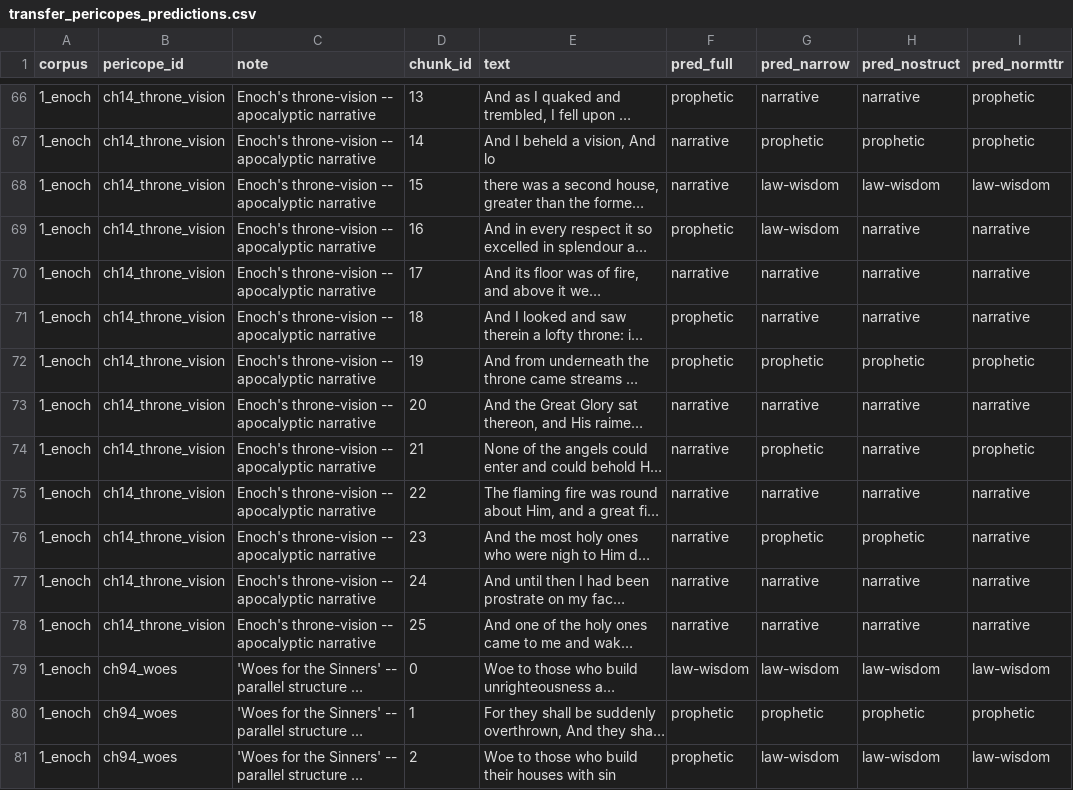
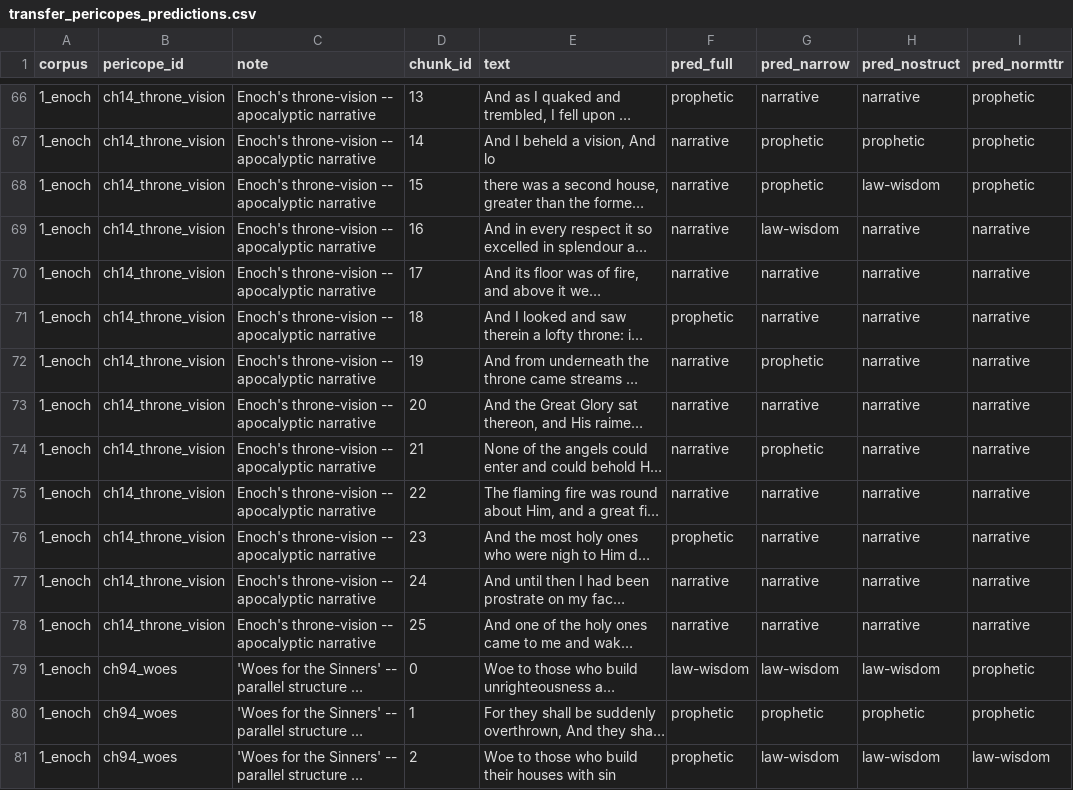
Before and after one commit to Zel143/-prophetic-register-classifier, a CSV file: results/transfer_pericopes_predictions.csv, drawn as a sheet; only a part is shown, gaps mark what is left out; long unchanged cells end in …; the diff covers the shown part only; the diff names each change by its address in the sheet, - before the commit and + after, or states it on an @@ line.

```diff
--- a/results/transfer_pericopes_predictions.csv
+++ b/results/transfer_pericopes_predictions.csv
-G68 (pred_narrow): law-wisdom
+G68 (pred_narrow): prophetic
-I68 (pred_normttr): law-wisdom
+I68 (pred_normttr): prophetic
-F69 (pred_full): prophetic
+F69 (pred_full): narrative
-F72 (pred_full): prophetic
+F72 (pred_full): narrative
-H72 (pred_nostruct): prophetic
+H72 (pred_nostruct): narrative
-I72 (pred_normttr): prophetic
+I72 (pred_normttr): narrative
-I74 (pred_normttr): prophetic
+I74 (pred_normttr): narrative
-F76 (pred_full): narrative
+F76 (pred_full): prophetic
-G76 (pred_narrow): prophetic
+G76 (pred_narrow): narrative
-H76 (pred_nostruct): prophetic
+H76 (pred_nostruct): narrative
-I79 (pred_normttr): law-wisdom
+I79 (pred_normttr): prophetic
```
Also changed, not shown: 130 edited cells elsewhere in this file, results/transfer_predictions_narrow.csv, results/transfer_predictions_nostruct.csv, 17 other files.
